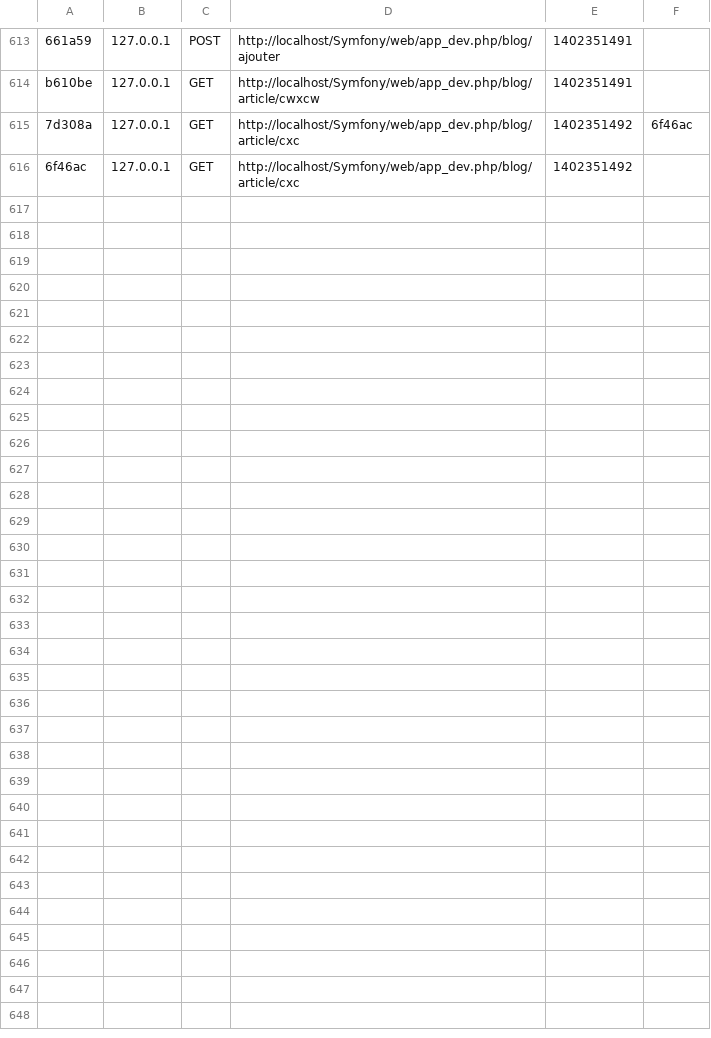
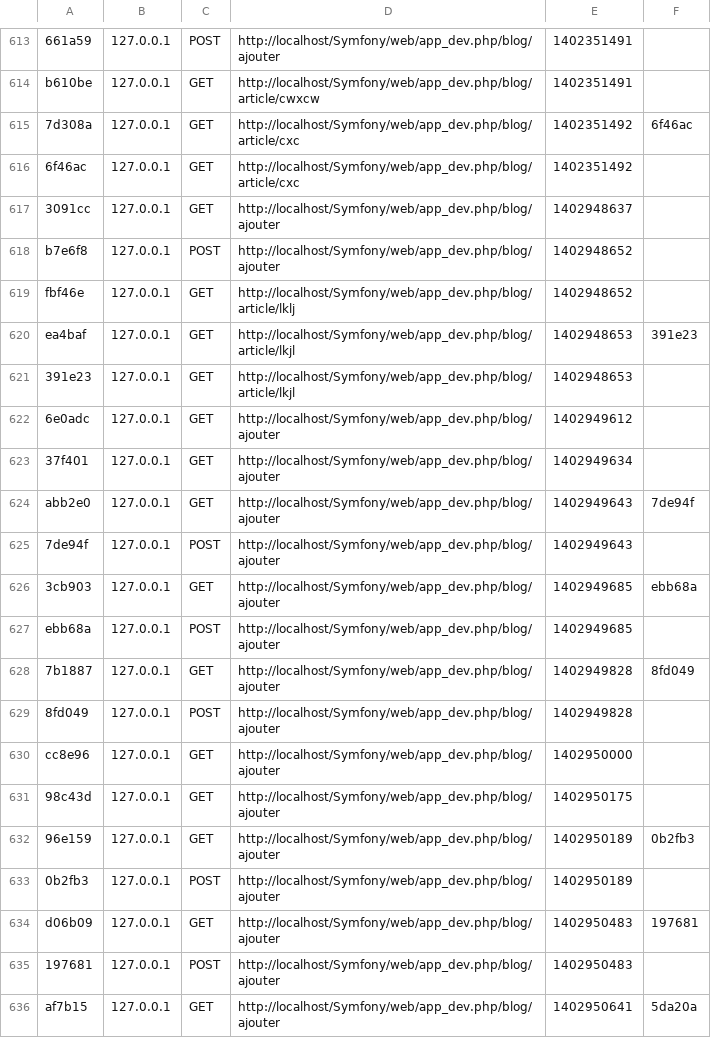
Before and after one commit to maximebourdel/Projet-Symfony-2, a CSV file: app/cache/dev/profiler/index.csv, drawn as a sheet; only a part is shown, gaps mark what is left out; the diff covers the shown part only; the diff names each change by its address in the sheet, - before the commit and + after, or states it on an @@ line.

Commit message:
possibilité dajouter une image (ajout variable file dans Image modification dans le controleur

```diff
--- a/app/cache/dev/profiler/index.csv
+++ b/app/cache/dev/profiler/index.csv
+row 617: 3091cc | 127.0.0.1 | GET | http://localhost/Symfony/web/app_dev.php/blog/ajouter | 1402948637
+row 618: b7e6f8 | 127.0.0.1 | POST | http://localhost/Symfony/web/app_dev.php/blog/ajouter | 1402948652
+row 619: fbf46e | 127.0.0.1 | GET | http://localhost/Symfony/web/app_dev.php/blog/article/lklj | 1402948652
+row 620: ea4baf | 127.0.0.1 | GET | http://localhost/Symfony/web/app_dev.php/blog/article/lkjl | 1402948653 | 391e23
+row 621: 391e23 | 127.0.0.1 | GET | http://localhost/Symfony/web/app_dev.php/blog/article/lkjl | 1402948653
+row 622: 6e0adc | 127.0.0.1 | GET | http://localhost/Symfony/web/app_dev.php/blog/ajouter | 1402949612
+row 623: 37f401 | 127.0.0.1 | GET | http://localhost/Symfony/web/app_dev.php/blog/ajouter | 1402949634
+row 624: abb2e0 | 127.0.0.1 | GET | http://localhost/Symfony/web/app_dev.php/blog/ajouter | 1402949643 | 7de94f
+row 625: 7de94f | 127.0.0.1 | POST | http://localhost/Symfony/web/app_dev.php/blog/ajouter | 1402949643
+row 626: 3cb903 | 127.0.0.1 | GET | http://localhost/Symfony/web/app_dev.php/blog/ajouter | 1402949685 | ebb68a
+row 627: ebb68a | 127.0.0.1 | POST | http://localhost/Symfony/web/app_dev.php/blog/ajouter | 1402949685
+row 628: 7b1887 | 127.0.0.1 | GET | http://localhost/Symfony/web/app_dev.php/blog/ajouter | 1402949828 | 8fd049
+row 629: 8fd049 | 127.0.0.1 | POST | http://localhost/Symfony/web/app_dev.php/blog/ajouter | 1402949828
+row 630: cc8e96 | 127.0.0.1 | GET | http://localhost/Symfony/web/app_dev.php/blog/ajouter | 1402950000
+row 631: 98c43d | 127.0.0.1 | GET | http://localhost/Symfony/web/app_dev.php/blog/ajouter | 1402950175
+row 632: 96e159 | 127.0.0.1 | GET | http://localhost/Symfony/web/app_dev.php/blog/ajouter | 1402950189 | 0b2fb3
+row 633: 0b2fb3 | 127.0.0.1 | POST | http://localhost/Symfony/web/app_dev.php/blog/ajouter | 1402950189
+row 634: d06b09 | 127.0.0.1 | GET | http://localhost/Symfony/web/app_dev.php/blog/ajouter | 1402950483 | 197681
+row 635: 197681 | 127.0.0.1 | POST | http://localhost/Symfony/web/app_dev.php/blog/ajouter | 1402950483
+row 636: af7b15 | 127.0.0.1 | GET | http://localhost/Symfony/web/app_dev.php/blog/ajouter | 1402950641 | 5da20a
```
Also changed, not shown: 15 added rows elsewhere in this file, 5 other files.
